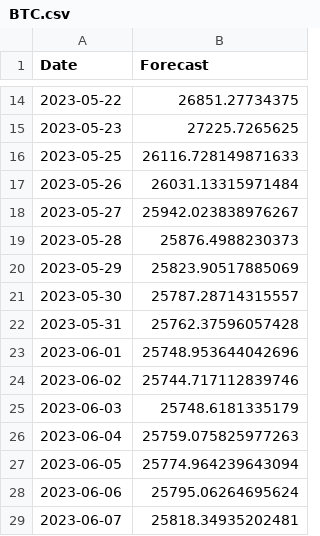
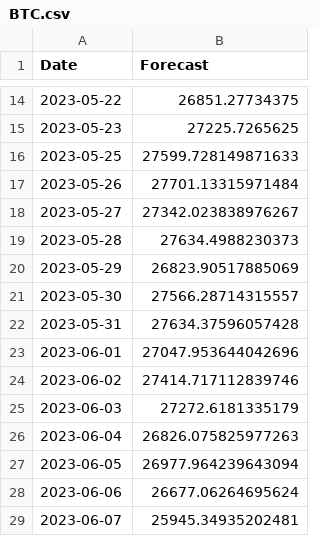
Before and after one commit to mahad-asim76/Flask-Application, a CSV file: BTC.csv, drawn as a sheet; only a part is shown, gaps mark what is left out.

Commit message:
Update BTC.csv

```diff
--- a/BTC.csv
+++ b/BTC.csv
@@ -15,15 +15,15 @@ Date,Forecast
 2023-05-23,27225.7265625
-2023-05-25,26116.728149871633
-2023-05-26,26031.13315971484
-2023-05-27,25942.023838976267
-2023-05-28,25876.4988230373
-2023-05-29,25823.90517885069
-2023-05-30,25787.28714315557
-2023-05-31,25762.37596057428
-2023-06-01,25748.953644042696
-2023-06-02,25744.717112839746
-2023-06-03,25748.6181335179
-2023-06-04,25759.075825977263
-2023-06-05,25774.964239643094
-2023-06-06,25795.06264695624
-2023-06-07,25818.34935202481
+2023-05-25,27599.728149871633
+2023-05-26,27701.13315971484
+2023-05-27,27342.023838976267
+2023-05-28,27634.4988230373
+2023-05-29,26823.90517885069
+2023-05-30,27566.28714315557
+2023-05-31,27634.37596057428
+2023-06-01,27047.953644042696
+2023-06-02,27414.717112839746
+2023-06-03,27272.6181335179
+2023-06-04,26826.075825977263
+2023-06-05,26977.964239643094
+2023-06-06,26677.06264695624
+2023-06-07,25945.34935202481
```
